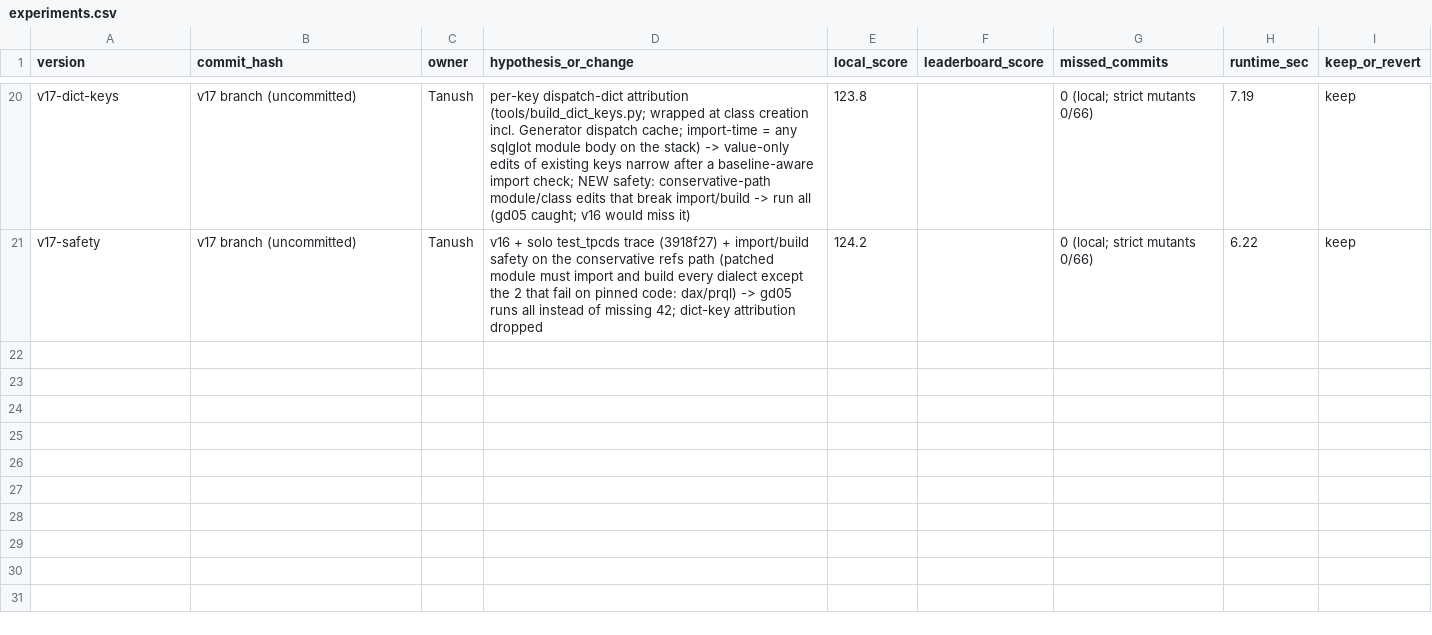
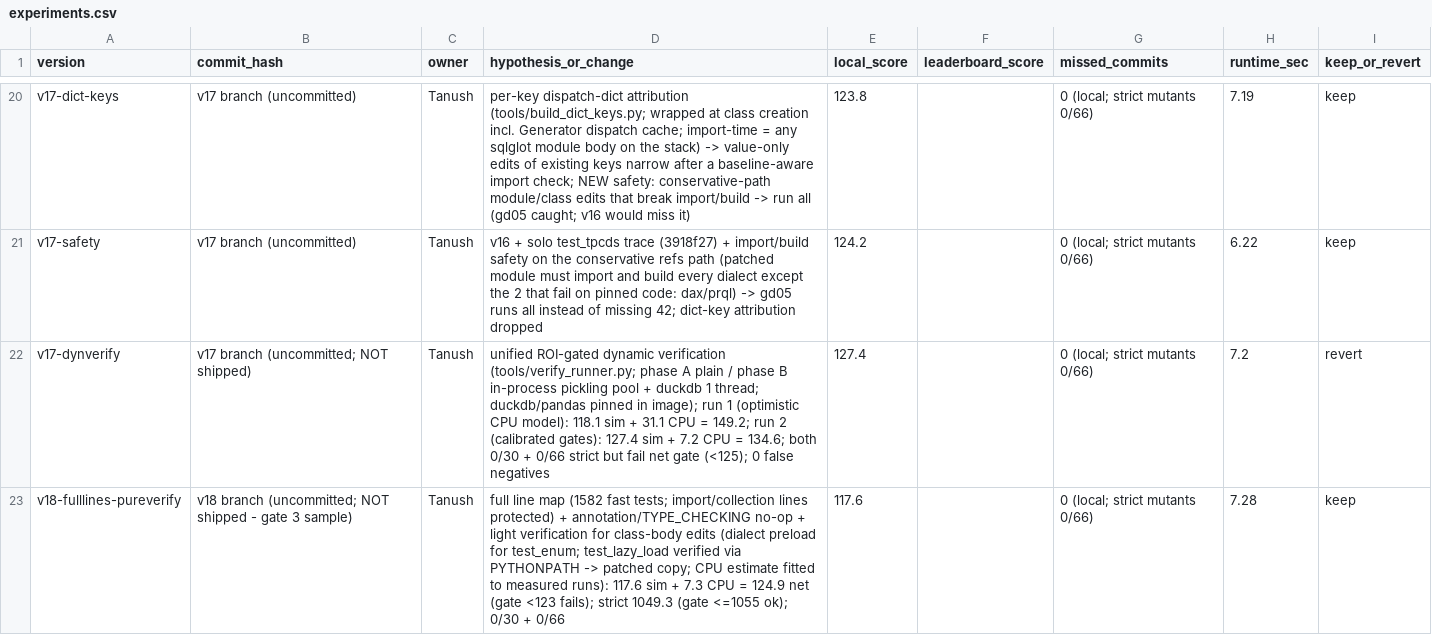
Before and after one commit to anurag11satpathy/buildathon-2026, a CSV file: experiments.csv, drawn as a sheet; only a part is shown, gaps mark what is left out; the diff names each change by its address in the sheet, - before the commit and + after, or states it on an @@ line.

Commit message:
python

```diff
--- a/experiments.csv
+++ b/experiments.csv
+row 22: v17-dynverify | v17 branch (uncommitted; NOT shipped) | Tanush | unified ROI-gated dynamic verification (tools/verify_runner.py; phase A plain / phase B in-process pickling pool + duckdb 1 thread; duckdb/pandas pinned in image); run 1 (optimistic CPU model): 118.1 sim + 31.1 CPU = 149.2; run 2 (calibrated gates): 127.4 sim + 7.2 CPU = 134.6; both 0/30 + 0/66 strict but fail net gate (<125); 0 false negatives | 127.4 |  | 0 (local; strict mutants 0/66) | 7.2 | revert
+row 23: v18-fulllines-pureverify | v18 branch (uncommitted; NOT shipped - gate 3 sample) | Tanush | full line map (1582 fast tests; import/collection lines protected) + annotation/TYPE_CHECKING no-op + light verification for class-body edits (dialect preload for test_enum; test_lazy_load verified via PYTHONPATH -> patched copy; CPU estimate fitted to measured runs): 117.6 sim + 7.3 CPU = 124.9 net (gate <123 fails); strict 1049.3 (gate <=1055 ok); 0/30 + 0/66 | 117.6 |  | 0 (local; strict mutants 0/66) | 7.28 | keep
```
Also changed, not shown: 4 other files.
